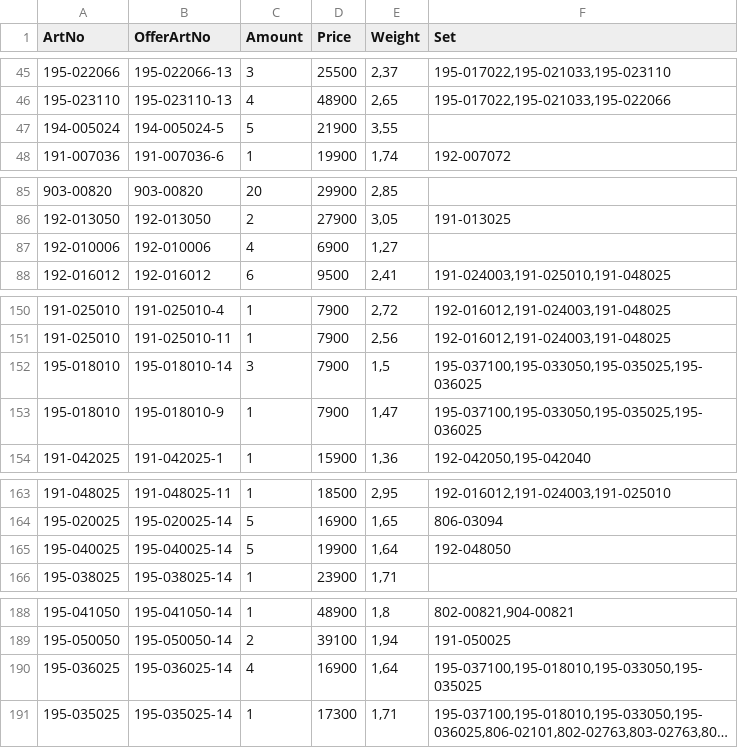
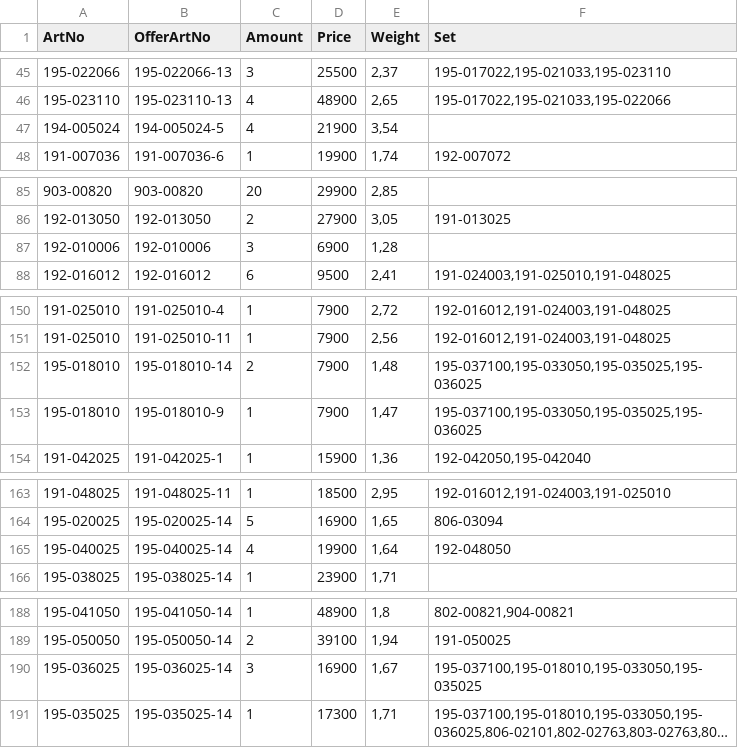
Before and after one commit to KodBuster/SINONIM-1C, a CSV file: data/stocks-latest.csv, drawn as a sheet; only a part is shown, gaps mark what is left out; long unchanged cells end in …; the diff names each change by its address in the sheet, - before the commit and + after, or states it on an @@ line.

Commit message:
chore: stocks.csv from FTP (e75bcc9a)

```diff
--- a/data/stocks-latest.csv
+++ b/data/stocks-latest.csv
-C47 (Amount): 5
+C47 (Amount): 4
-E47 (Weight): 3,55
+E47 (Weight): 3,54
-C87 (Amount): 4
+C87 (Amount): 3
-E87 (Weight): 1,27
+E87 (Weight): 1,28
-C152 (Amount): 3
+C152 (Amount): 2
-E152 (Weight): 1,5
+E152 (Weight): 1,48
-C165 (Amount): 5
+C165 (Amount): 4
-C190 (Amount): 4
+C190 (Amount): 3
-E190 (Weight): 1,64
+E190 (Weight): 1,67
```
